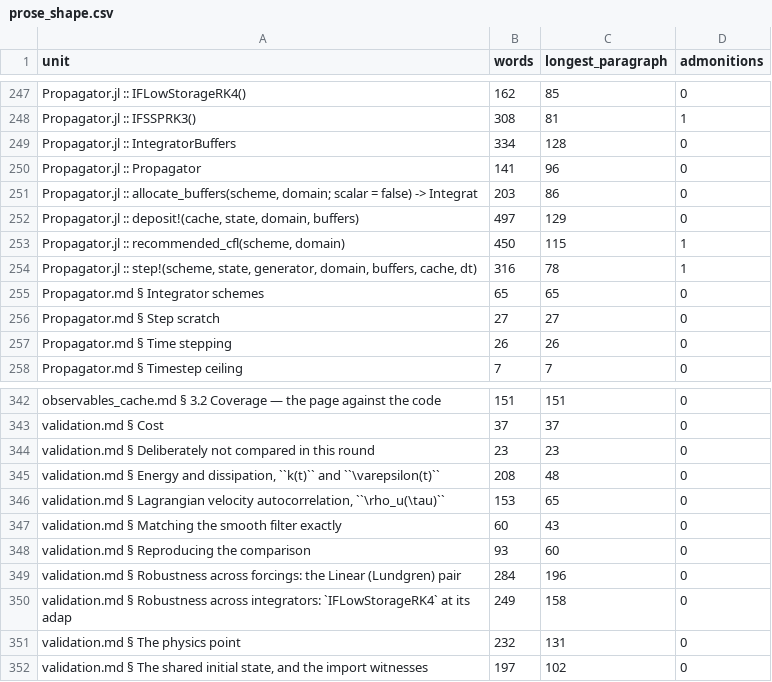
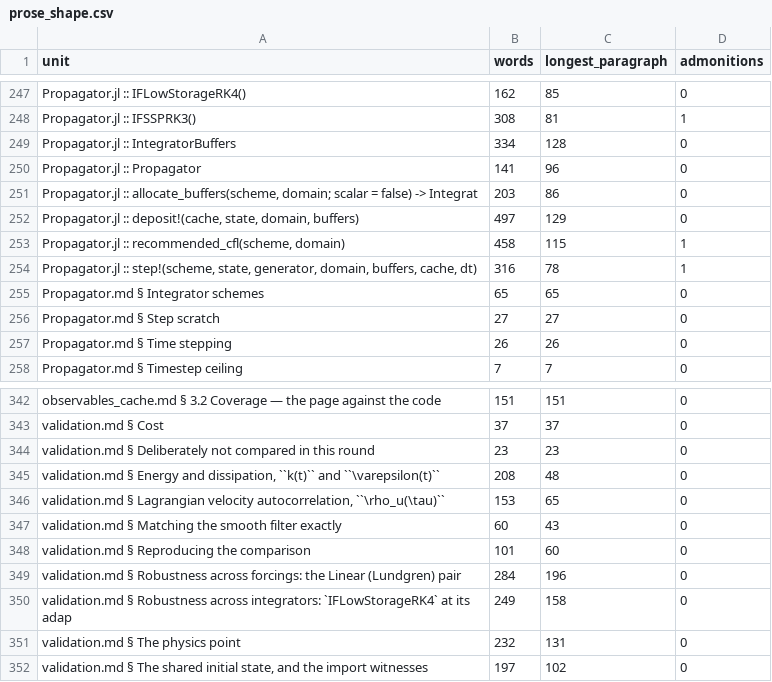
Before and after one commit to GrigorySarnitsky/GBGHomogeneousTurbulence.jl, a CSV file: docs/prose_shape.csv, drawn as a sheet; only a part is shown, gaps mark what is left out.

```diff
--- a/docs/prose_shape.csv
+++ b/docs/prose_shape.csv
@@ -252,3 +252,3 @@ unit,words,longest_paragraph,admonitions
 "Propagator.jl :: deposit!(cache, state, domain, buffers)",497,129,0
-"Propagator.jl :: recommended_cfl(scheme, domain)",450,115,1
+"Propagator.jl :: recommended_cfl(scheme, domain)",458,115,1
 "Propagator.jl :: step!(scheme, state, generator, domain, buffers, cache, dt)",316,78,1
@@ -347,3 +347,3 @@ unit,words,longest_paragraph,admonitions
 "validation.md § Matching the smooth filter exactly",60,43,0
-"validation.md § Reproducing the comparison",93,60,0
+"validation.md § Reproducing the comparison",101,60,0
 "validation.md § Robustness across forcings: the Linear (Lundgren) pair",284,196,0
```
Also changed, not shown: 9 other files.
